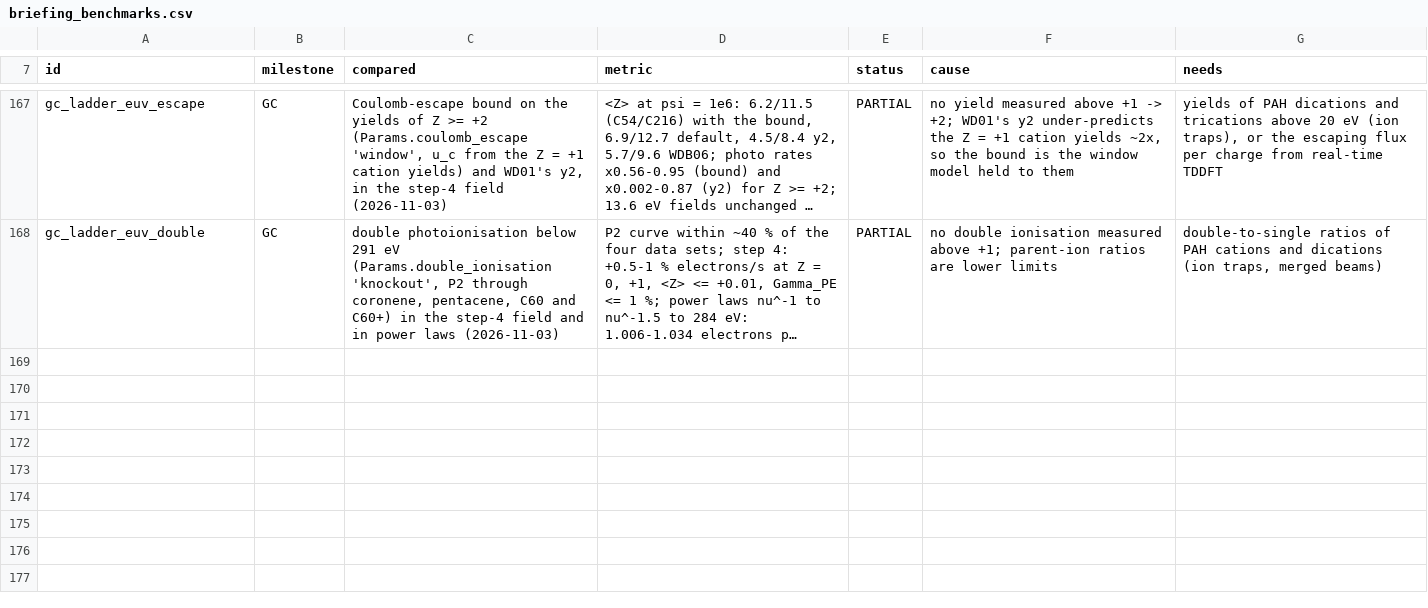
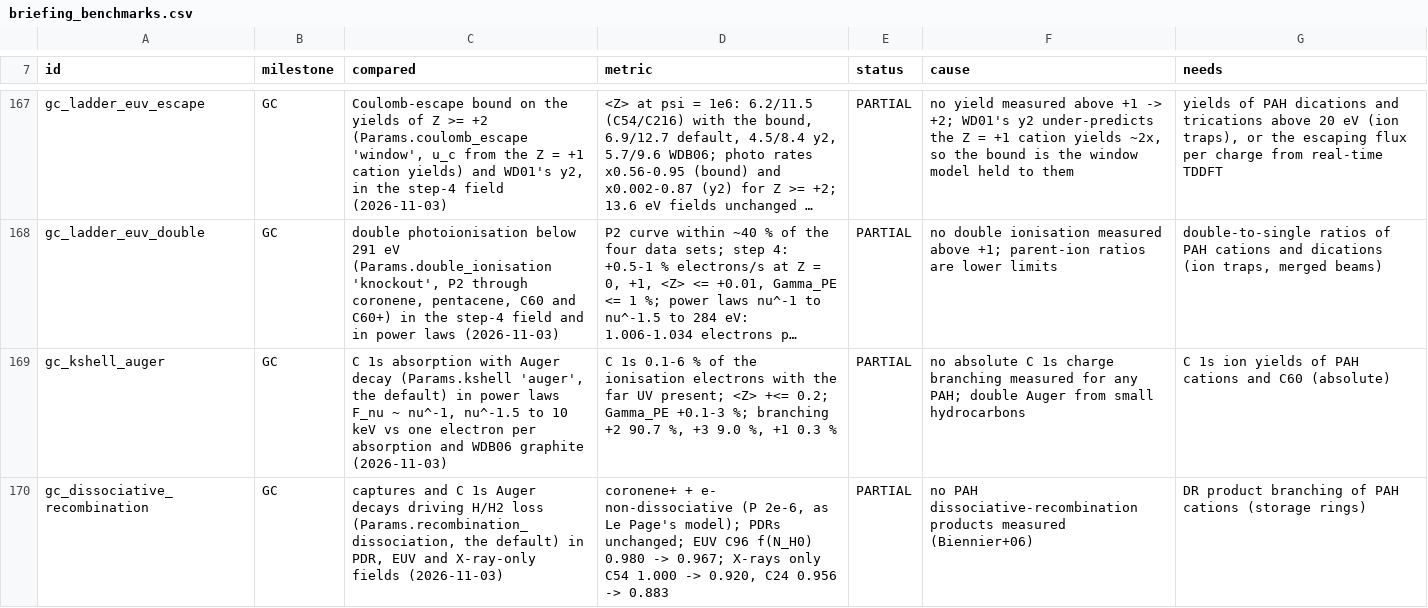
Before and after one commit to currodri/pyCALIMA, a CSV file: diagnostics/pahchem/briefing_benchmarks.csv, drawn as a sheet; only a part is shown, gaps mark what is left out; long unchanged cells end in …; the diff names each change by its address in the sheet, - before the commit and + after, or states it on an @@ line.

```diff
--- a/diagnostics/pahchem/briefing_benchmarks.csv
+++ b/diagnostics/pahchem/briefing_benchmarks.csv
+row 169: gc_kshell_auger | GC | C 1s absorption with Auger decay (Params.kshell 'auger', the default) in power laws F_nu ~ nu^-1, nu^-1.5 to 10 keV vs one electron per absorption and WDB06 graphite (2026-11-03) | C 1s 0.1-6 % of the ionisation electrons with the far UV present; <Z> +<= 0.2; Gamma_PE +0.1-3 %; branching +2 90.7 %, +3 9.0 %, +1 0.3 % | PARTIAL | no absolute C 1s charge branching measured for any PAH; double Auger from small hydrocarbons | C 1s ion yields of PAH cations and C60 (absolute)
+row 170: gc_dissociative_recombination | GC | captures and C 1s Auger decays driving H/H2 loss (Params.recombination_dissociation, the default) in PDR, EUV and X-ray-only fields (2026-11-03) | coronene+ + e- non-dissociative (P 2e-6, as Le Page's model); PDRs unchanged; EUV C96 f(N_H0) 0.980 -> 0.967; X-rays only C54 1.000 -> 0.920, C24 0.956 -> 0.883 | PARTIAL | no PAH dissociative-recombination products measured (Biennier+06) | DR product branching of PAH cations (storage rings)
```
Also changed, not shown: 8 other files.
